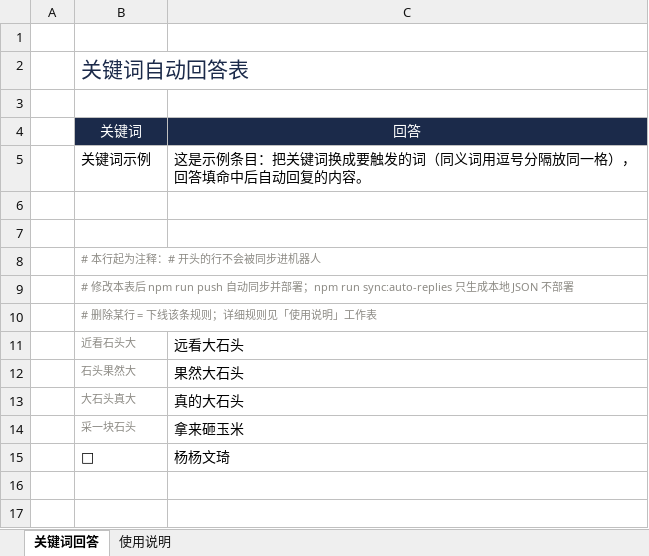
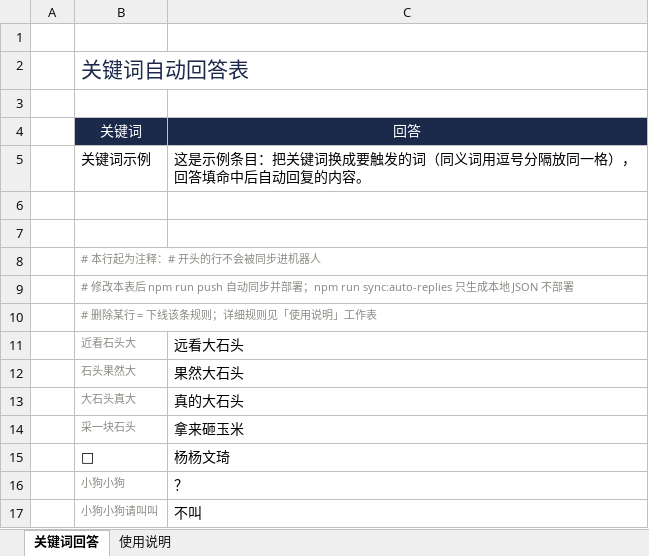
Before and after one commit to NepheLoudy/Qianli-Project-Management-Robot, an Excel workbook: 关键词回答表.xlsx, sheet 关键词回答, drawn as a sheet; values as stored, in another font and other column widths than the file's, no borders; the diff names each change by its address in the sheet, - before the commit and + after, or states it on an @@ line.

```diff
--- a/关键词回答表.xlsx (sheet 关键词回答)
+++ b/关键词回答表.xlsx (sheet 关键词回答)
+row 16:  | 小狗小狗 | ？
+row 17:  | 小狗小狗请叫叫 | 不叫
```
Also changed, not shown: 1 other file.
